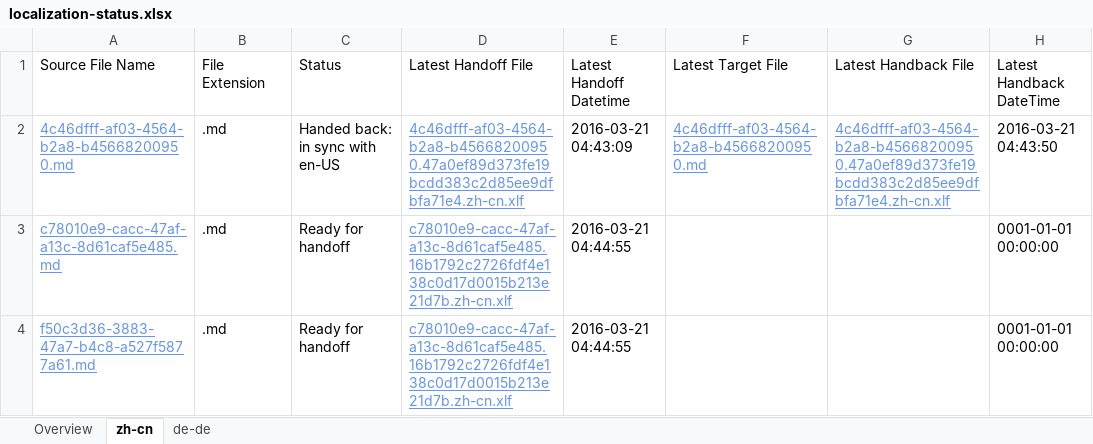
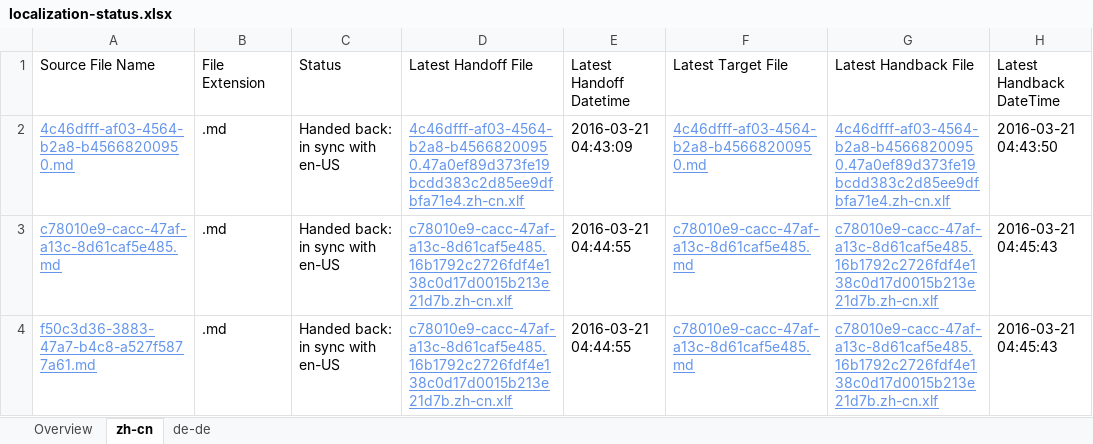
Before and after one commit to OpenLocalizationTestOrg/olhandback, an Excel workbook: ol-handback/OpenLocalizationTest/oltest/yuwzho/localization-status.xlsx, sheet zh-cn, drawn as a sheet; only a part is shown; values as stored, in another font and other column widths than the file's, no borders; table styles not drawn; the diff names each change by its address in the sheet, - before the commit and + after, or states it on an @@ line.

Commit message:
Generate Report for Handback

```diff
--- a/ol-handback/OpenLocalizationTest/oltest/yuwzho/localization-status.xlsx (sheet zh-cn)
+++ b/ol-handback/OpenLocalizationTest/oltest/yuwzho/localization-status.xlsx (sheet zh-cn)
-C3:C4 (Status): Ready for handoff
+C3:C4 (Status): Handed back: in sync with en-US
-F3:F4 (Latest Target File): (empty)
+F3:F4 (Latest Target File): c78010e9-cacc-47af-a13c-8d61caf5e485.md
-G3:G4 (Latest Handback File): (empty)
+G3:G4 (Latest Handback File): c78010e9-cacc-47af-a13c-8d61caf5e485.16b1792c2726fdf4e138c0d17d0015b213e21d7b.zh-cn.xlf
-H3:H4 (Latest Handback DateTime): 0001-01-01 00:00:00
+H3:H4 (Latest Handback DateTime): 2016-03-21 04:45:43
```
Also changed, not shown: sheet de-de, sheet Overview, 1 other file.
